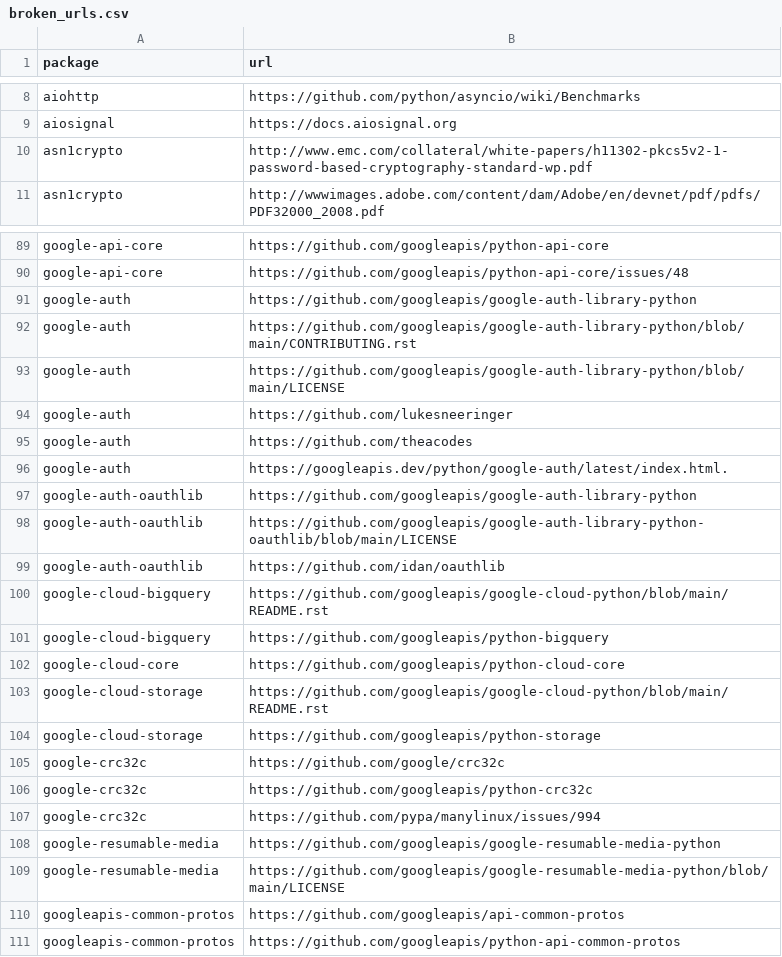
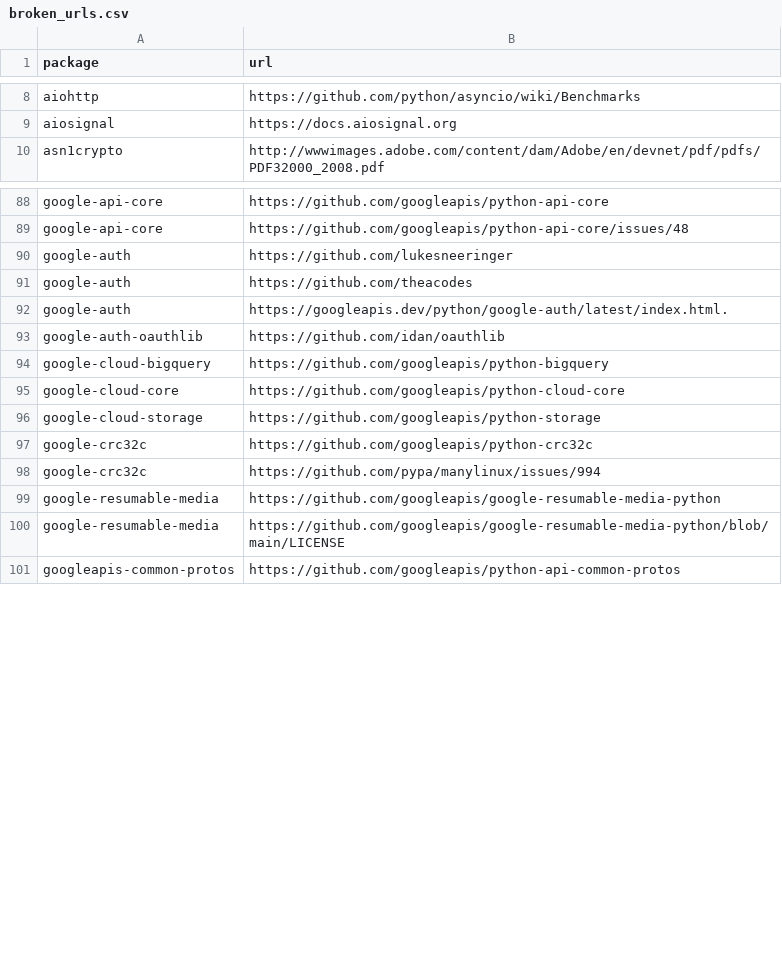
Before and after one commit to trickest/packages, a CSV file: pypi/broken_urls.csv, drawn as a sheet; only a part is shown, gaps mark what is left out; the diff covers the shown part only.

```diff
--- a/pypi/broken_urls.csv
+++ b/pypi/broken_urls.csv
@@ -9,3 +9,2 @@ aiohttp,https://github.com/python/asyncio/wiki/Benchmarks
 aiosignal,https://docs.aiosignal.org
-asn1crypto,http://www.emc.com/collateral/white-papers/h11302-pkcs5v2-1-password-based-cryptography-standard-wp.pdf
 asn1crypto,http://wwwimages.adobe.com/content/dam/Adobe/en/devnet/pdf/pdfs/PDF32000_2008.pdf
@@ -90,5 +89,2 @@ google-api-core,https://github.com/googleapis/python-api-core
 google-api-core,https://github.com/googleapis/python-api-core/issues/48
-google-auth,https://github.com/googleapis/google-auth-library-python
-google-auth,https://github.com/googleapis/google-auth-library-python/blob/main/CONTRIBUTING.rst
-google-auth,https://github.com/googleapis/google-auth-library-python/blob/main/LICENSE
 google-auth,https://github.com/lukesneeringer
@@ -96,11 +92,6 @@ google-auth,https://github.com/theacodes
 google-auth,https://googleapis.dev/python/google-auth/latest/index.html.
-google-auth-oauthlib,https://github.com/googleapis/google-auth-library-python
-google-auth-oauthlib,https://github.com/googleapis/google-auth-library-python-oauthlib/blob/main/LICENSE
 google-auth-oauthlib,https://github.com/idan/oauthlib
-google-cloud-bigquery,https://github.com/googleapis/google-cloud-python/blob/main/README.rst
 google-cloud-bigquery,https://github.com/googleapis/python-bigquery
 google-cloud-core,https://github.com/googleapis/python-cloud-core
-google-cloud-storage,https://github.com/googleapis/google-cloud-python/blob/main/README.rst
 google-cloud-storage,https://github.com/googleapis/python-storage
-google-crc32c,https://github.com/google/crc32c
 google-crc32c,https://github.com/googleapis/python-crc32c
@@ -109,3 +100,2 @@ google-resumable-media,https://github.com/googleapis/google-resumable-media-pyth
 google-resumable-media,https://github.com/googleapis/google-resumable-media-python/blob/main/LICENSE
-googleapis-common-protos,https://github.com/googleapis/api-common-protos
 googleapis-common-protos,https://github.com/googleapis/python-api-common-protos
```
Also changed, not shown: 5 removed rows elsewhere in this file, 1 other file.
